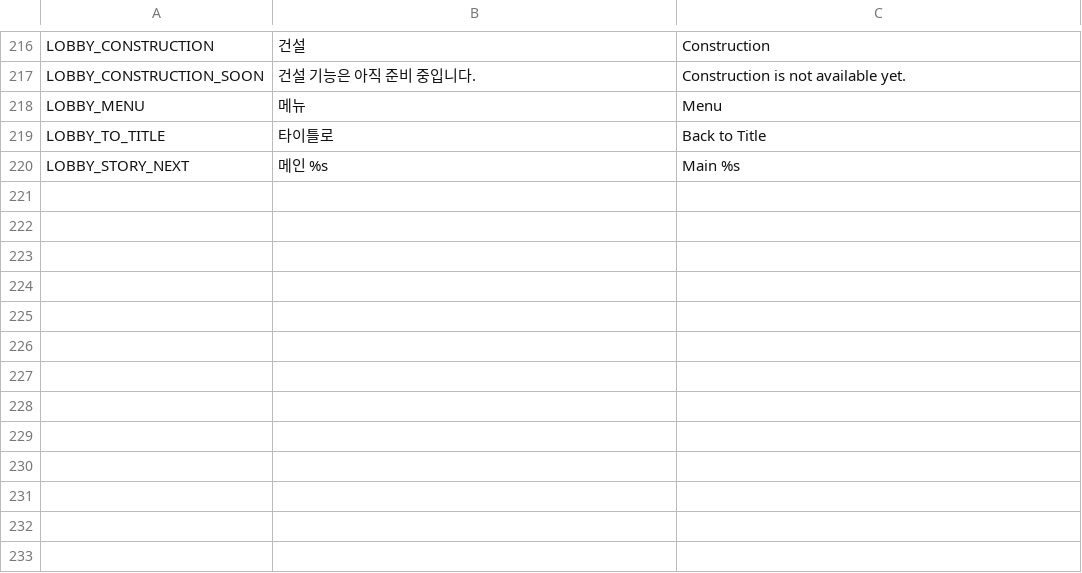
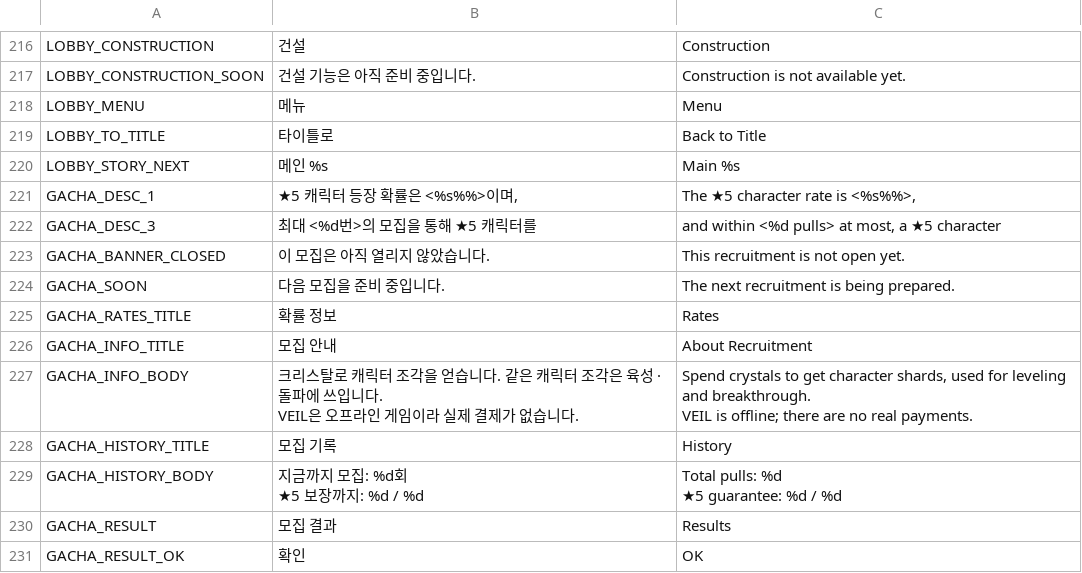
Before and after one commit to redfoxes071009-droid/VEIL, a CSV file: data/localization/strings.csv, drawn as a sheet; only a part is shown, gaps mark what is left out; ↵ is a line break in a cell; the diff names each change by its address in the sheet, - before the commit and + after, or states it on an @@ line.

```diff
--- a/data/localization/strings.csv
+++ b/data/localization/strings.csv
+row 221: GACHA_DESC_1 | ★5 캐릭터 등장 확률은 <%s%%>이며, | The ★5 character rate is <%s%%>,
+row 222: GACHA_DESC_3 | 최대 <%d번>의 모집을 통해 ★5 캐릭터를 | and within <%d pulls> at most, a ★5 character
+row 223: GACHA_BANNER_CLOSED | 이 모집은 아직 열리지 않았습니다. | This recruitment is not open yet.
+row 224: GACHA_SOON | 다음 모집을 준비 중입니다. | The next recruitment is being prepared.
+row 225: GACHA_RATES_TITLE | 확률 정보 | Rates
+row 226: GACHA_INFO_TITLE | 모집 안내 | About Recruitment
+row 227: GACHA_INFO_BODY | 크리스탈로 캐릭터 조각을 얻습니다. 같은 캐릭터 조각은 육성 · 돌파에 쓰입니다. ↵ VEIL은 오프라인 게임이라 실제 결제가 없습니다. | Spend crystals to get character shards, used for leveling and breakthrough. ↵ VEIL is offline; there are no real payments.
+row 228: GACHA_HISTORY_TITLE | 모집 기록 | History
+row 229: GACHA_HISTORY_BODY | 지금까지 모집: %d회 ↵ ★5 보장까지: %d / %d | Total pulls: %d ↵ ★5 guarantee: %d / %d
+row 230: GACHA_RESULT | 모집 결과 | Results
+row 231: GACHA_RESULT_OK | 확인 | OK
```
Also changed, not shown: 7 other files.
